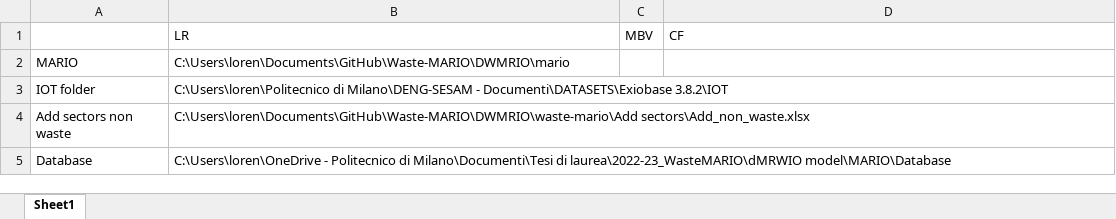
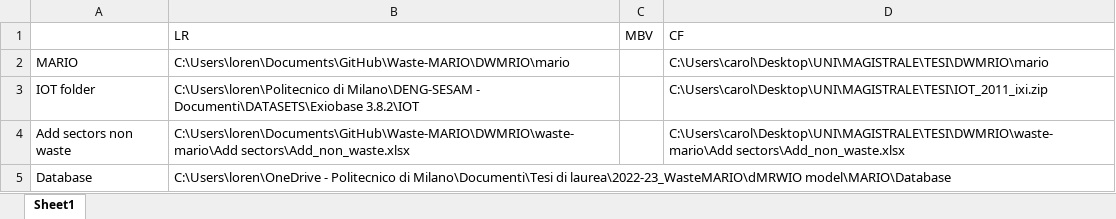
Before and after one commit to Waste-MARIO/DWMRIO, an Excel workbook: waste-mario/Paths.xlsx, sheet Sheet1, drawn as a sheet; values as stored, in another font and other column widths than the file's, no borders; the diff names each change by its address in the sheet, - before the commit and + after, or states it on an @@ line.

Commit message:
Update Paths.xlsx

```diff
--- a/waste-mario/Paths.xlsx (sheet Sheet1)
+++ b/waste-mario/Paths.xlsx (sheet Sheet1)
-D2 (CF): (empty)
+D2 (CF): C:\Users\carol\Desktop\UNI\MAGISTRALE\TESI\DWMRIO\mario
-D3 (CF): (empty)
+D3 (CF): C:\Users\carol\Desktop\UNI\MAGISTRALE\TESI\IOT_2011_ixi.zip
-D4 (CF): (empty)
+D4 (CF): C:\Users\carol\Desktop\UNI\MAGISTRALE\TESI\DWMRIO\waste-mario\Add sectors\Add_non_waste.xlsx
```
